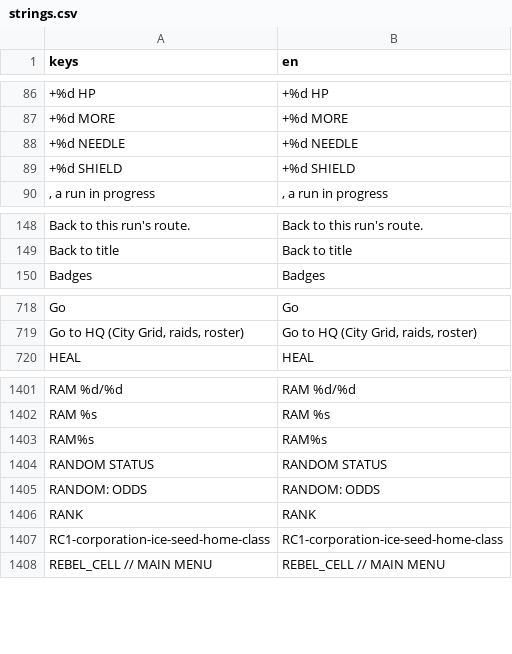
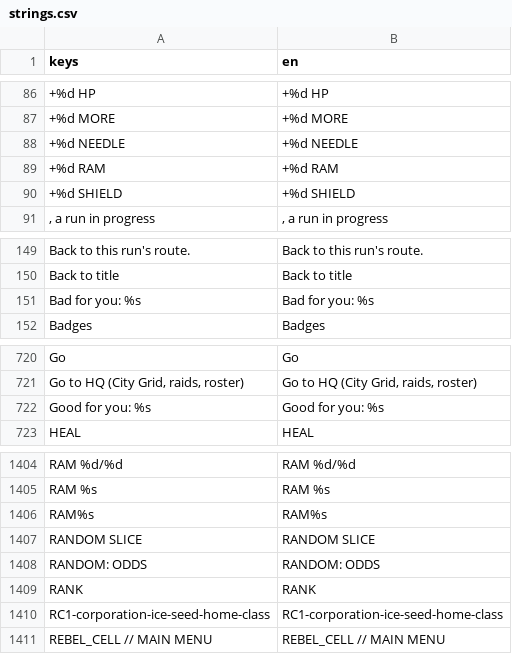
Before and after one commit to Noitues/REBEL_CELL, a CSV file: assets/text/strings.csv, drawn as a sheet; only a part is shown, gaps mark what is left out; removed rows and columns are numbered as before the commit, all else as after; the diff names each change by its address in the sheet, - before the commit and + after, or states it on an @@ line.

```diff
--- a/assets/text/strings.csv
+++ b/assets/text/strings.csv
+row 89: +%d RAM | +%d RAM
+row 151: Bad for you: %s | Bad for you: %s
+row 722: Good for you: %s | Good for you: %s
-row 1404: RANDOM STATUS | RANDOM STATUS
+row 1407: RANDOM SLICE | RANDOM SLICE
```
Also changed, not shown: 10 other files.
